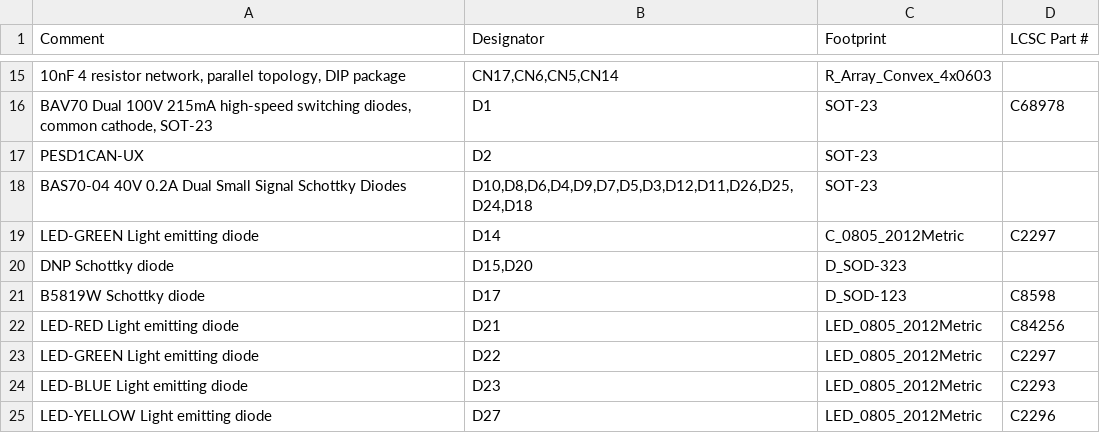
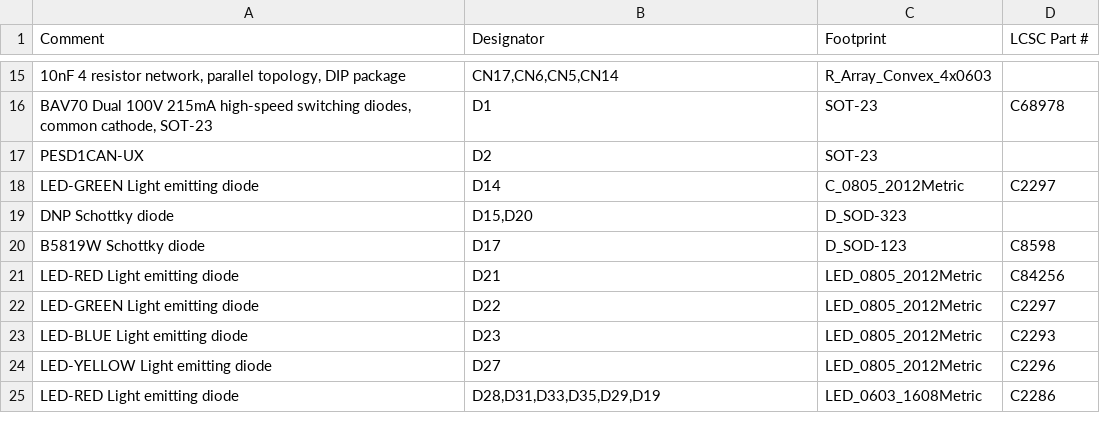
Before and after one commit to rusefi/hw_microRusEfi, a CSV file: gerbers/0.4.8/rusEFI-Micro_R0.4.8-bom.csv, drawn as a sheet; only a part is shown, gaps mark what is left out; the shorter side is filled out with more unchanged rows; the diff names each change by its address in the sheet, - before the commit and + after, or states it on an @@ line.

```diff
--- a/gerbers/0.4.8/rusEFI-Micro_R0.4.8-bom.csv
+++ b/gerbers/0.4.8/rusEFI-Micro_R0.4.8-bom.csv
-row 18: BAS70-04 40V 0.2A Dual Small Signal Schottky Diodes | D10,D8,D6,D4,D9,D7,D5,D3,D12,D11,D26,D25,D24,D18 | SOT-23
```
Also changed, not shown: gerbers/rusEFI-Micro_R0.4.5-bom.csv, gerbers/rusEFI-Micro_R0.4.7-bom.csv, 2 other files.
